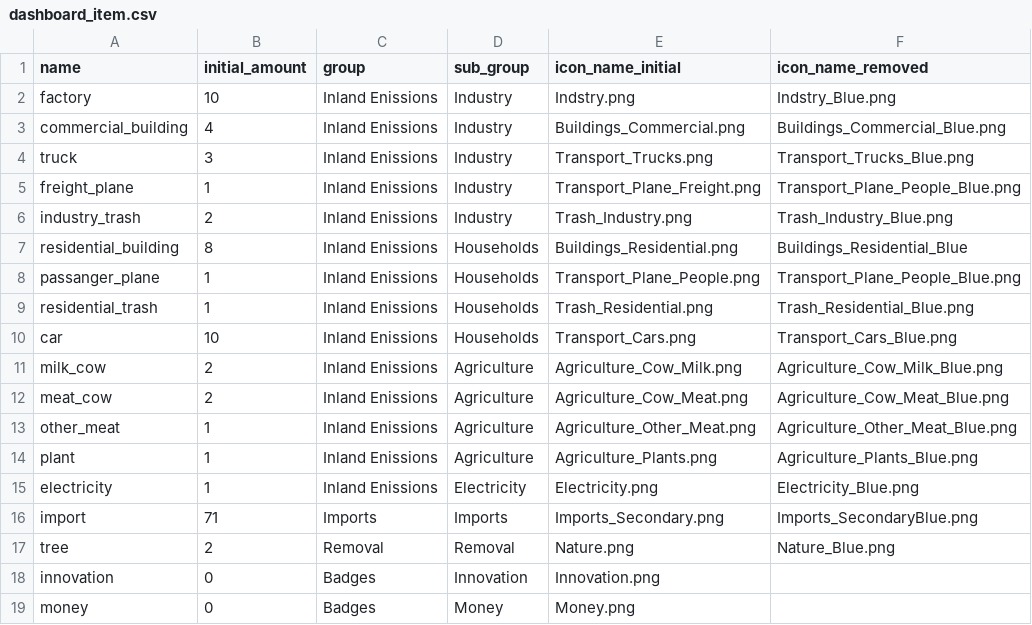
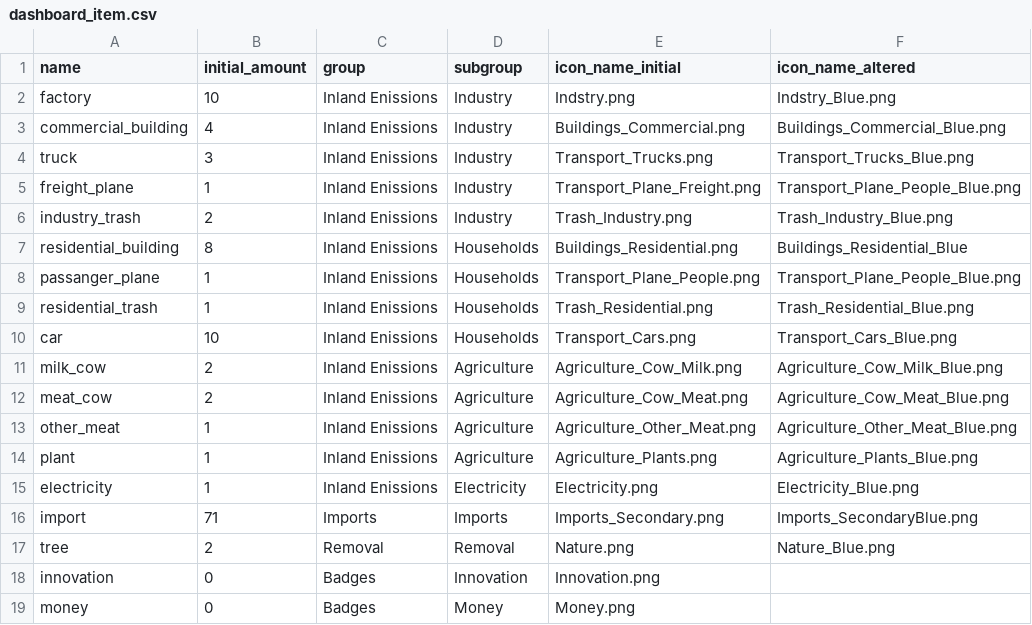
Before and after one commit to ChingT/Climate-Cockpit, a CSV file: backend/app/solution/management/commands/source/dashboard_item.csv, drawn as a sheet.

Commit message:
populate dashboard items

```diff
--- a/backend/app/solution/management/commands/source/dashboard_item.csv
+++ b/backend/app/solution/management/commands/source/dashboard_item.csv
@@ -1,2 +1,2 @@
-name,initial_amount,group,sub_group,icon_name_initial,icon_name_removed
+name,initial_amount,group,subgroup,icon_name_initial,icon_name_altered
 factory,10,Inland Enissions,Industry,Indstry.png,Indstry_Blue.png
```
Also changed, not shown: 3 other files.
